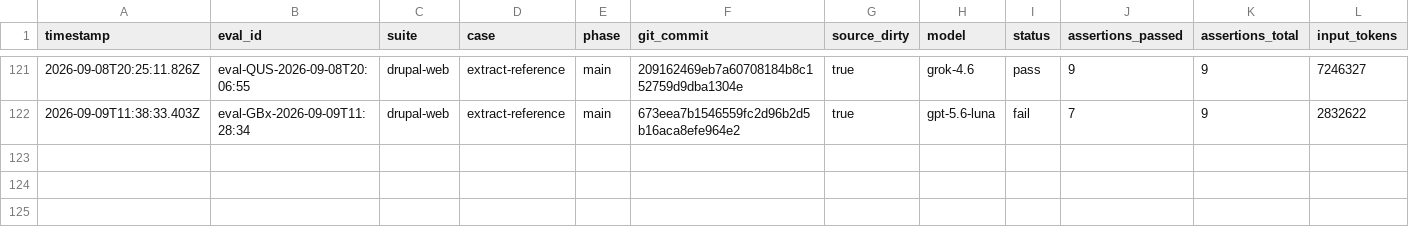
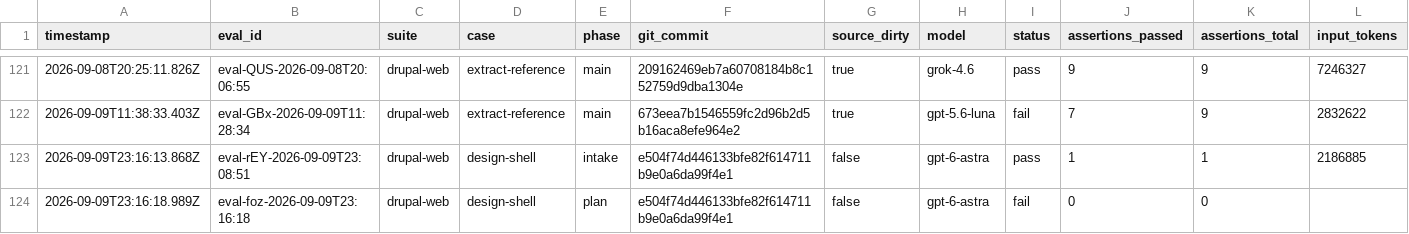
Before and after one commit to pen-drop/designbook, a CSV file: promptfoo/results.csv, drawn as a sheet; only a part is shown, gaps mark what is left out; rows hold the shown columns only; the diff names each change by its address in the sheet, - before the commit and + after, or states it on an @@ line.

```diff
--- a/promptfoo/results.csv
+++ b/promptfoo/results.csv
+row 123: 2026-09-09T23:16:13.868Z | eval-rEY-2026-09-09T23:08:51 | drupal-web | design-shell | intake | e504f74d446133bfe82f614711b9e0a6da99f4e1 | false | gpt-6-astra | pass | 1 | 1 | 2186885
+row 124: 2026-09-09T23:16:18.989Z | eval-foz-2026-09-09T23:16:18 | drupal-web | design-shell | plan | e504f74d446133bfe82f614711b9e0a6da99f4e1 | false | gpt-6-astra | fail | 0 | 0
```
Also changed, not shown: 1 other file.
